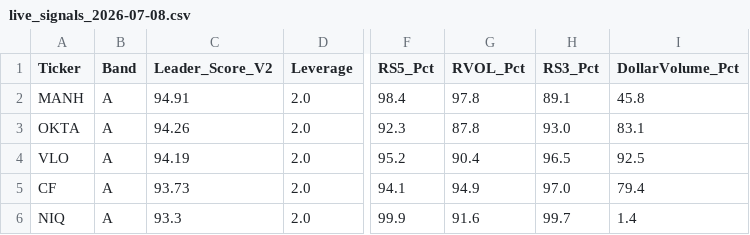
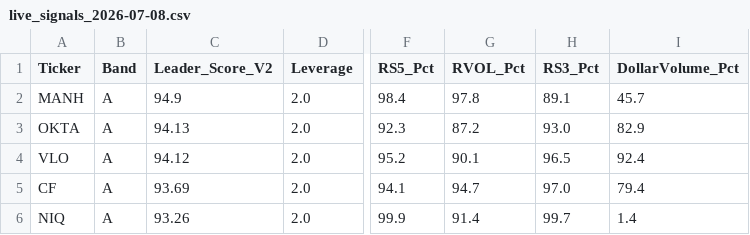
Before and after one commit to Skymatrixpartners/leader-score-v2-signals, a CSV file: output/signals/live_signals_2026-07-08.csv, drawn as a sheet; only a part is shown, gaps mark what is left out; the diff names each change by its address in the sheet, - before the commit and + after, or states it on an @@ line.

```diff
--- a/output/signals/live_signals_2026-07-08.csv
+++ b/output/signals/live_signals_2026-07-08.csv
-C2 (Leader_Score_V2): 94.91
+C2 (Leader_Score_V2): 94.9
-I2 (DollarVolume_Pct): 45.8
+I2 (DollarVolume_Pct): 45.7
-C3 (Leader_Score_V2): 94.26
+C3 (Leader_Score_V2): 94.13
-G3 (RVOL_Pct): 87.8
+G3 (RVOL_Pct): 87.2
-I3 (DollarVolume_Pct): 83.1
+I3 (DollarVolume_Pct): 82.9
-C4 (Leader_Score_V2): 94.19
+C4 (Leader_Score_V2): 94.12
-G4 (RVOL_Pct): 90.4
+G4 (RVOL_Pct): 90.1
-I4 (DollarVolume_Pct): 92.5
+I4 (DollarVolume_Pct): 92.4
-C5 (Leader_Score_V2): 93.73
+C5 (Leader_Score_V2): 93.69
-G5 (RVOL_Pct): 94.9
+G5 (RVOL_Pct): 94.7
-C6 (Leader_Score_V2): 93.3
+C6 (Leader_Score_V2): 93.26
-G6 (RVOL_Pct): 91.6
+G6 (RVOL_Pct): 91.4
```
Also changed, not shown: 1 other file.
